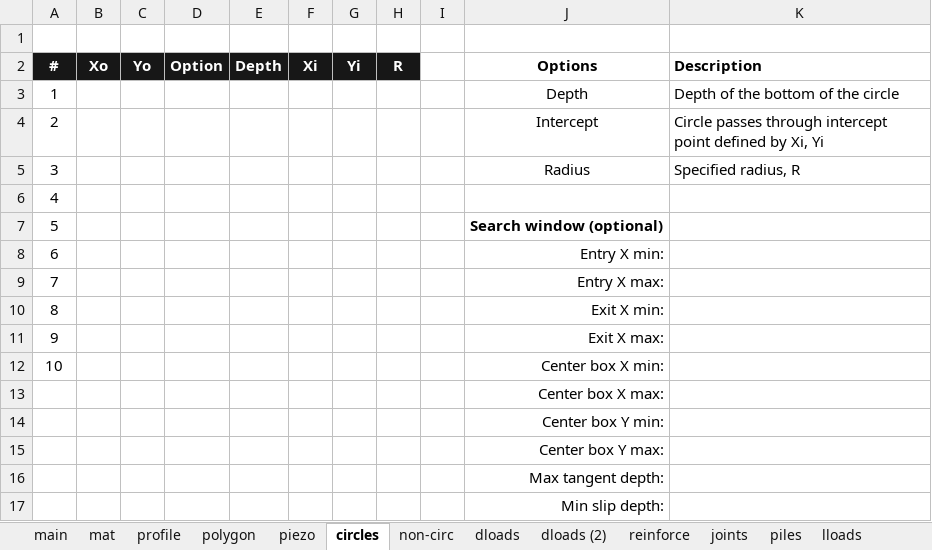
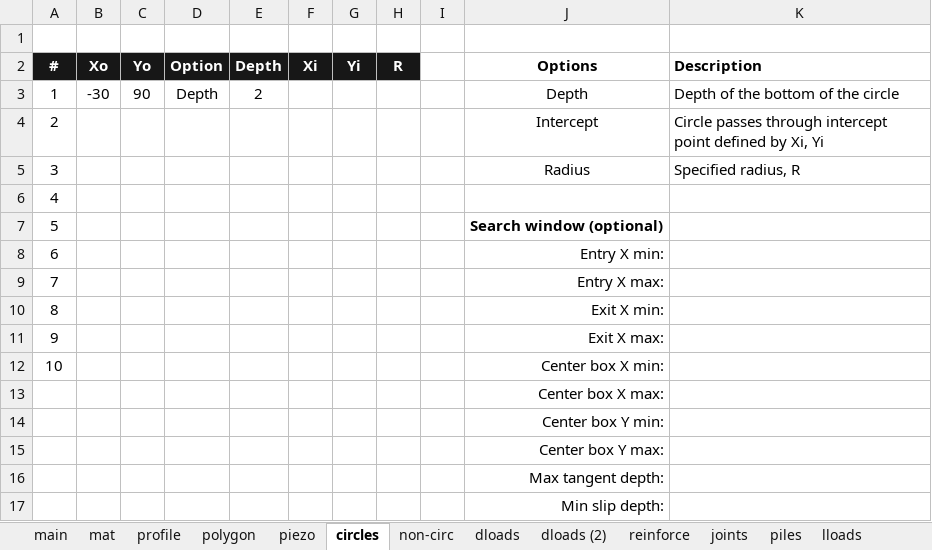
Before and after one commit to njones61/ce544, an Excel workbook: docs/unit2/06_reinforced2/files/xslope_soldier_wall.xlsx, sheet circles, drawn as a sheet; values as stored, in another font and other column widths than the file's, no borders; conditional formats not drawn; the diff names each change by its address in the sheet, - before the commit and + after, or states it on an @@ line.

```diff
--- a/docs/unit2/06_reinforced2/files/xslope_soldier_wall.xlsx (sheet circles)
+++ b/docs/unit2/06_reinforced2/files/xslope_soldier_wall.xlsx (sheet circles)
-B3 (Xo): (empty)
+B3 (Xo): -30
-C3 (Yo): (empty)
+C3 (Yo): 90
-D3 (Option): (empty)
+D3 (Option): Depth
-E3 (Depth): (empty)
+E3 (Depth): 2
```
Also changed, not shown: sheet main, 1 other file.
